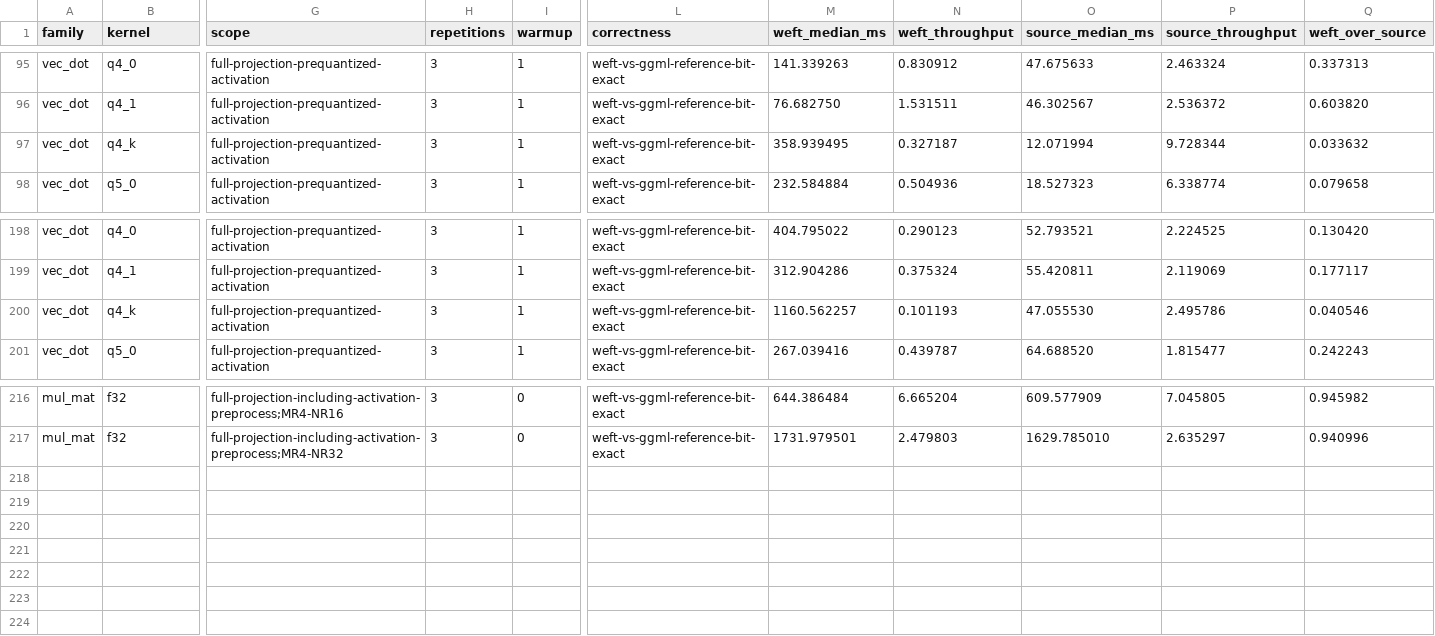
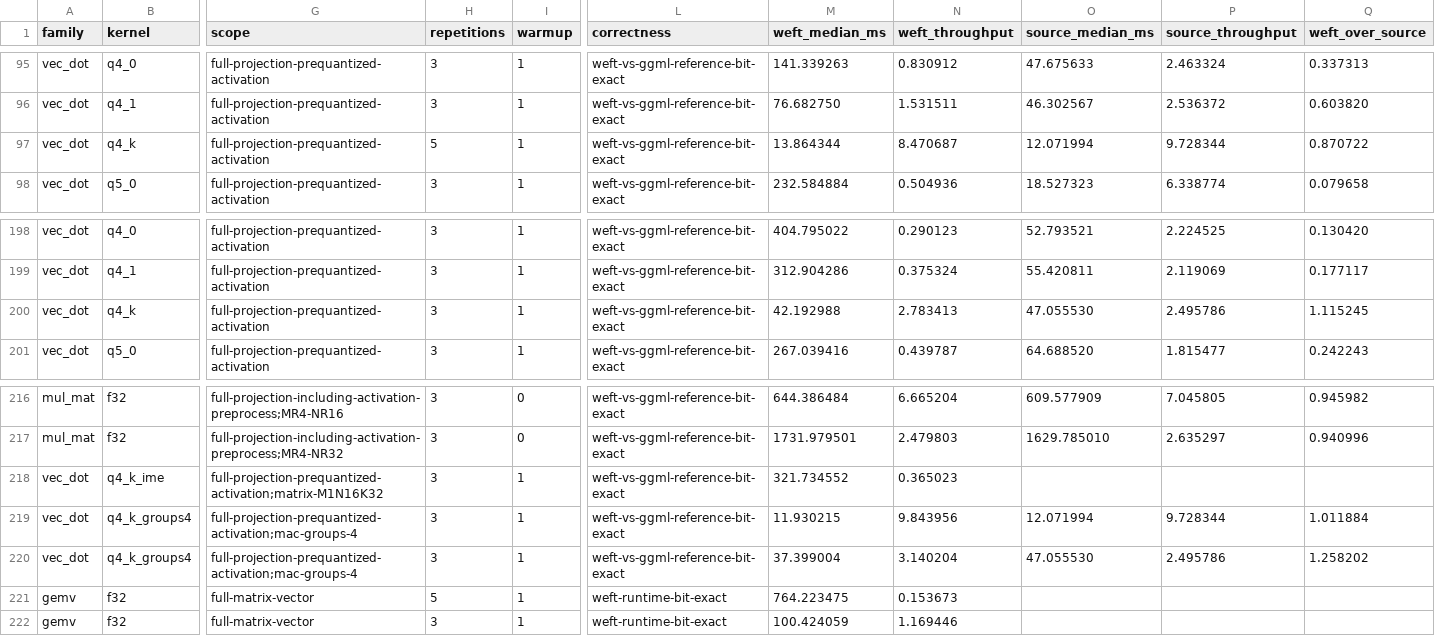
Before and after one commit to zzyu5/Weft, a CSV file: report/weft-kernel-performance.csv, drawn as a sheet; only a part is shown, gaps mark what is left out; rows hold the shown columns only; the diff names each change by its address in the sheet, - before the commit and + after, or states it on an @@ line.

```diff
--- a/report/weft-kernel-performance.csv
+++ b/report/weft-kernel-performance.csv
-H97 (repetitions): 3
+H97 (repetitions): 5
-M97 (weft_median_ms): 358.939495
+M97 (weft_median_ms): 13.864344
-N97 (weft_throughput): 0.327187
+N97 (weft_throughput): 8.470687
-Q97 (weft_over_source): 0.033632
+Q97 (weft_over_source): 0.870722
-M200 (weft_median_ms): 1160.562257
+M200 (weft_median_ms): 42.192988
-N200 (weft_throughput): 0.101193
+N200 (weft_throughput): 2.783413
-Q200 (weft_over_source): 0.040546
+Q200 (weft_over_source): 1.115245
+row 218: vec_dot | q4_k_ime | full-projection-prequantized-activation;matrix-M1N16K32 | 3 | 1 | weft-vs-ggml-reference-bit-exact | 321.734552 | 0.365023
+row 219: vec_dot | q4_k_groups4 | full-projection-prequantized-activation;mac-groups-4 | 3 | 1 | weft-vs-ggml-reference-bit-exact | 11.930215 | 9.843956 | 12.071994 | 9.728344 | 1.011884
+row 220: vec_dot | q4_k_groups4 | full-projection-prequantized-activation;mac-groups-4 | 3 | 1 | weft-vs-ggml-reference-bit-exact | 37.399004 | 3.140204 | 47.055530 | 2.495786 | 1.258202
+row 221: gemv | f32 | full-matrix-vector | 5 | 1 | weft-runtime-bit-exact | 764.223475 | 0.153673
+row 222: gemv | f32 | full-matrix-vector | 3 | 1 | weft-runtime-bit-exact | 100.424059 | 1.169446
```
Also changed, not shown: 4 other files.
